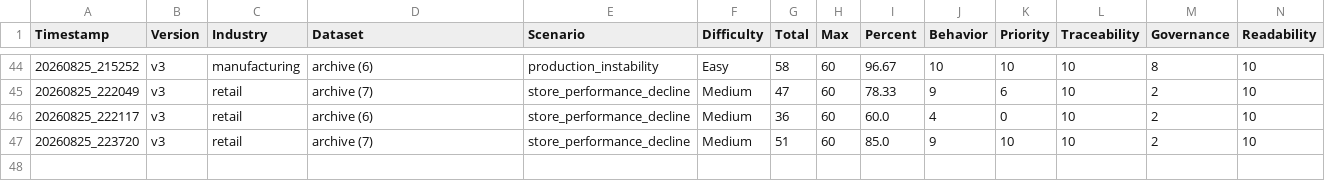
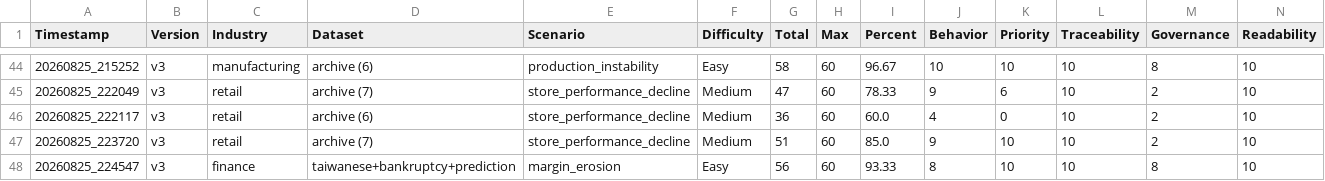
Before and after one commit to suyashtripathi27-ai/MLOps-Data-Pipeline, a CSV file: evaluation/results/dashboard.csv, drawn as a sheet; only a part is shown, gaps mark what is left out; rows hold the shown columns only; the diff names each change by its address in the sheet, - before the commit and + after, or states it on an @@ line.

```diff
--- a/evaluation/results/dashboard.csv
+++ b/evaluation/results/dashboard.csv
+row 48: 20260825_224547 | v3 | finance | taiwanese+bankruptcy+prediction | margin_erosion | Easy | 56 | 60 | 93.33 | 8 | 10 | 10 | 8 | 10
```
Also changed, not shown: 4 other files.
